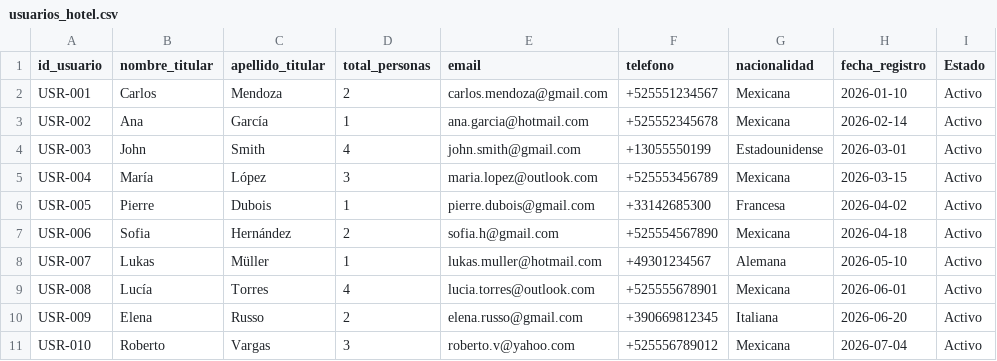
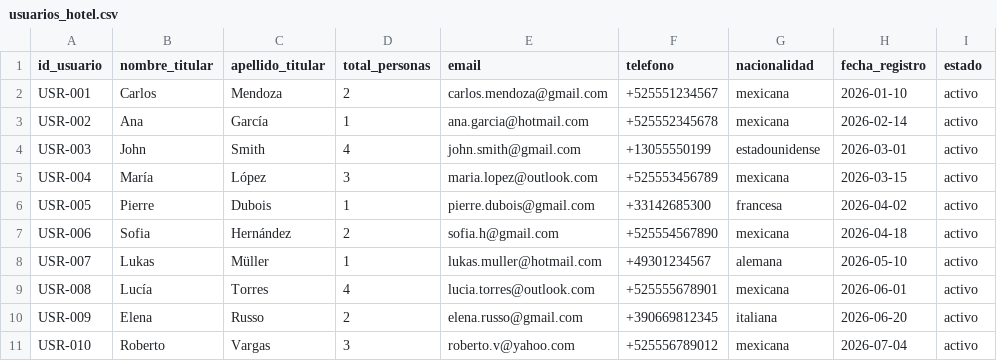
Before and after one commit to saulkarimmirakluas-beep/Proyecto_Final_DataSets1, a CSV file: usuarios_hotel.csv, drawn as a sheet.

Commit message:
Update usuarios_hotel.csv

```diff
--- a/usuarios_hotel.csv
+++ b/usuarios_hotel.csv
@@ -1,11 +1,11 @@
-id_usuario,nombre_titular,apellido_titular,total_personas,email,telefono,nacionalidad,fecha_registro,Estado
-USR-001,Carlos,Mendoza,2,carlos.mendoza@gmail.com,+525551234567,Mexicana,2026-01-10,Activo
-USR-002,Ana,García,1,ana.garcia@hotmail.com,+525552345678,Mexicana,2026-02-14,Activo
-USR-003,John,Smith,4,john.smith@gmail.com,+13055550199,Estadounidense,2026-03-01,Activo
-USR-004,María,López,3,maria.lopez@outlook.com,+525553456789,Mexicana,2026-03-15,Activo
-USR-005,Pierre,Dubois,1,pierre.dubois@gmail.com,+33142685300,Francesa,2026-04-02,Activo
-USR-006,Sofia,Hernández,2,sofia.h@gmail.com,+525554567890,Mexicana,2026-04-18,Activo
-USR-007,Lukas,Müller,1,lukas.muller@hotmail.com,+49301234567,Alemana,2026-05-10,Activo
-USR-008,Lucía,Torres,4,lucia.torres@outlook.com,+525555678901,Mexicana,2026-06-01,Activo
-USR-009,Elena,Russo,2,elena.russo@gmail.com,+390669812345,Italiana,2026-06-20,Activo
-USR-010,Roberto,Vargas,3,roberto.v@yahoo.com,+525556789012,Mexicana,2026-07-04,Activo
+id_usuario,nombre_titular,apellido_titular,total_personas,email,telefono,nacionalidad,fecha_registro,estado
+USR-001,Carlos,Mendoza,2,carlos.mendoza@gmail.com,+525551234567,mexicana,2026-01-10,activo
+USR-002,Ana,García,1,ana.garcia@hotmail.com,+525552345678,mexicana,2026-02-14,activo
+USR-003,John,Smith,4,john.smith@gmail.com,+13055550199,estadounidense,2026-03-01,activo
+USR-004,María,López,3,maria.lopez@outlook.com,+525553456789,mexicana,2026-03-15,activo
+USR-005,Pierre,Dubois,1,pierre.dubois@gmail.com,+33142685300,francesa,2026-04-02,activo
+USR-006,Sofia,Hernández,2,sofia.h@gmail.com,+525554567890,mexicana,2026-04-18,activo
+USR-007,Lukas,Müller,1,lukas.muller@hotmail.com,+49301234567,alemana,2026-05-10,activo
+USR-008,Lucía,Torres,4,lucia.torres@outlook.com,+525555678901,mexicana,2026-06-01,activo
+USR-009,Elena,Russo,2,elena.russo@gmail.com,+390669812345,italiana,2026-06-20,activo
+USR-010,Roberto,Vargas,3,roberto.v@yahoo.com,+525556789012,mexicana,2026-07-04,activo
```
